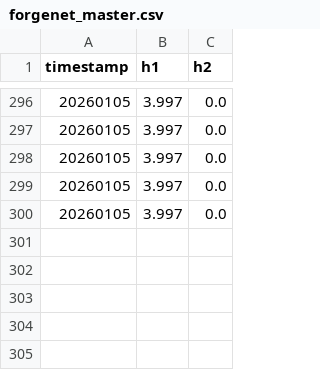
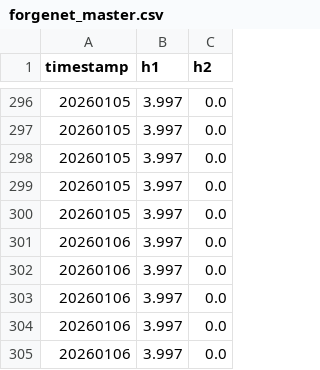
Before and after one commit to AETAERNA/ForgeNet, a CSV file: forgenet_master.csv, drawn as a sheet; only a part is shown, gaps mark what is left out; the diff names each change by its address in the sheet, - before the commit and + after, or states it on an @@ line.

Commit message:
ForgeVision auto-update — 2026-01-06 12:36:54

```diff
--- a/forgenet_master.csv
+++ b/forgenet_master.csv
+row 301: 20260106 | 3.997 | 0.0
+row 302: 20260106 | 3.997 | 0.0
+row 303: 20260106 | 3.997 | 0.0
+row 304: 20260106 | 3.997 | 0.0
+row 305: 20260106 | 3.997 | 0.0
```
Also changed, not shown: 1 other file.
